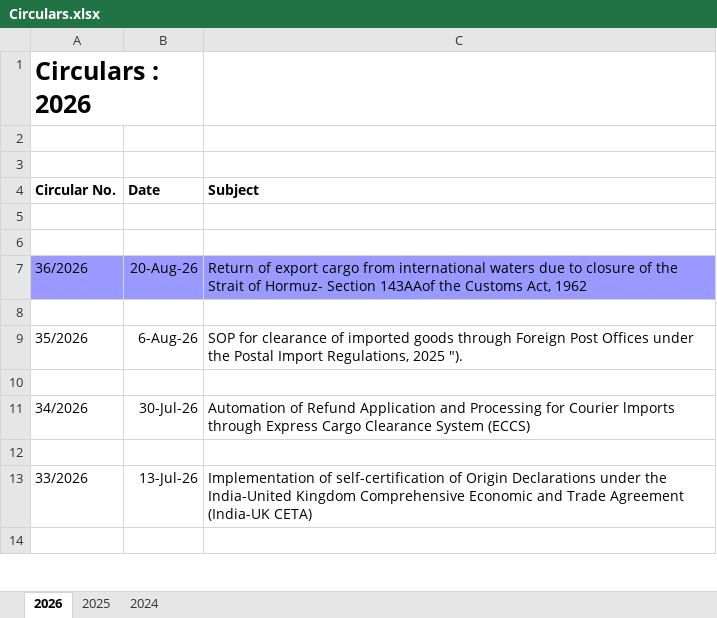
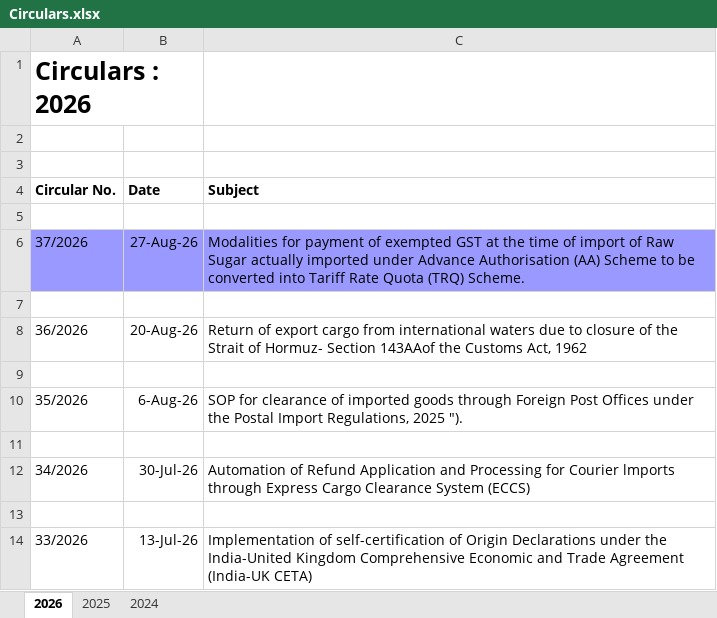
Before and after one commit to omkar404/eximinq-global-connection, an Excel workbook: backend/PDF_DOC/CBIC/Circulars/Circulars.xlsx, sheet 2026, drawn as a sheet; only a part is shown; the shorter side is filled out with more unchanged rows; values as stored, in another font and other column widths than the file's, no borders; addresses are those after the commit; the diff names each change by its address in the sheet, - before the commit and + after, or states it on an @@ line.

Commit message:
new DGFT notification and Customs circular notification

```diff
--- a/backend/PDF_DOC/CBIC/Circulars/Circulars.xlsx (sheet 2026)
+++ b/backend/PDF_DOC/CBIC/Circulars/Circulars.xlsx (sheet 2026)
+row 6: 37/2026 | 27-Aug-26 | Modalities for payment of exempted GST at the time of import of Raw Sugar actually imported under Advance Authorisation (AA) Scheme to be converted into Tariff Rate Quota (TRQ) Scheme.
-A8:C8 fill: #9999FF
+A8:C8 fill: none
```
Also changed, not shown: backend/PDF_DOC/DGFT/ALL_PDF/DGFT POLICY - Copy.xlsx, 3 other files.
